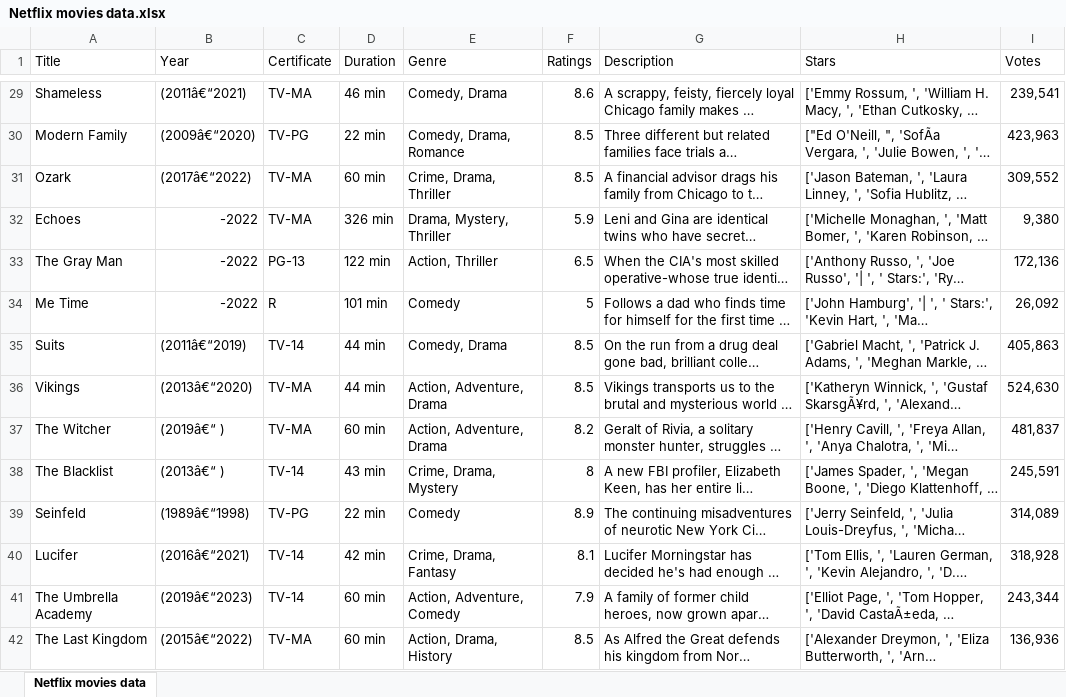
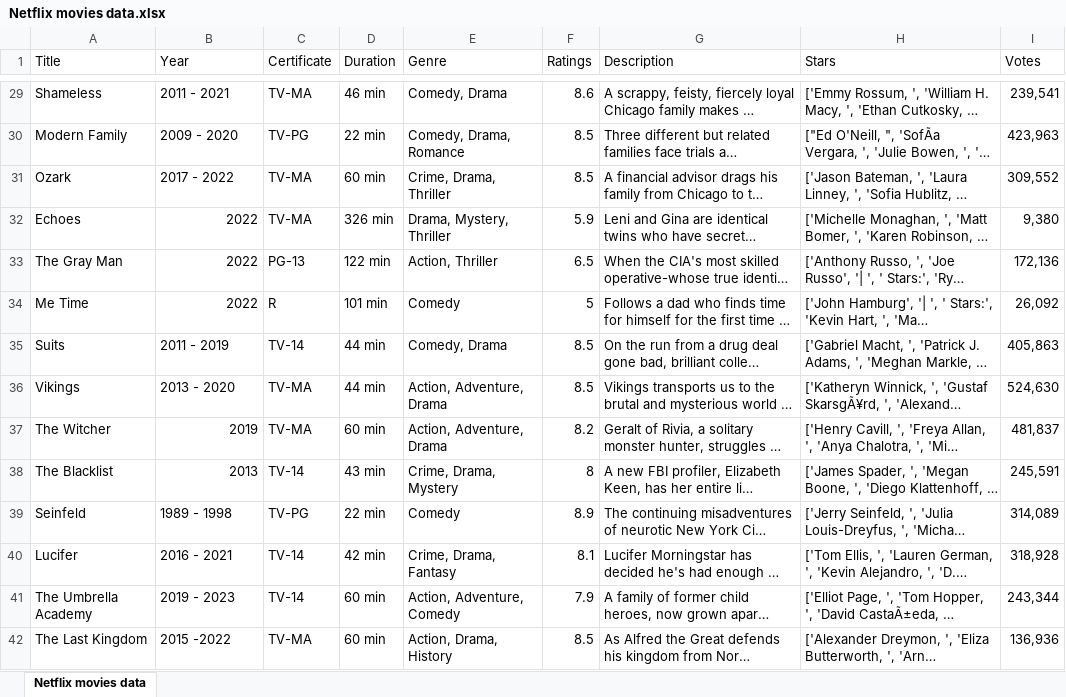
Before and after one commit to Mananidipesh/task1_excel, an Excel workbook: Netflix movies data.xlsx, sheet Netflix movies data, drawn as a sheet; only a part is shown, gaps mark what is left out; long unchanged cells end in …; values as stored, in another font and other column widths than the file's, no cell formats; the diff covers the shown part only; the diff names each change by its address in the sheet, - before the commit and + after, or states it on an @@ line.

Commit message:
Netflix data

```diff
--- a/Netflix movies data.xlsx (sheet Netflix movies data)
+++ b/Netflix movies data.xlsx (sheet Netflix movies data)
-B29 (Year): (2011â€“2021)
+B29 (Year): 2011 - 2021
-B30 (Year): (2009â€“2020)
+B30 (Year): 2009 - 2020
-B31 (Year): (2017â€“2022)
+B31 (Year): 2017 - 2022
-B32:B34 (Year): -2022
+B32:B34 (Year): 2022
-B35 (Year): (2011â€“2019)
+B35 (Year): 2011 - 2019
-B36 (Year): (2013â€“2020)
+B36 (Year): 2013 - 2020
-B37 (Year): (2019â€“ )
+B37 (Year): 2019
-B38 (Year): (2013â€“ )
+B38 (Year): 2013
-B39 (Year): (1989â€“1998)
+B39 (Year): 1989 - 1998
-B40 (Year): (2016â€“2021)
+B40 (Year): 2016 - 2021
-B41 (Year): (2019â€“2023)
+B41 (Year): 2019 - 2023
-B42 (Year): (2015â€“2022)
+B42 (Year): 2015 -2022
```
Also changed, not shown: 84 edited cells elsewhere in this sheet, cell formats, 1 other file.
